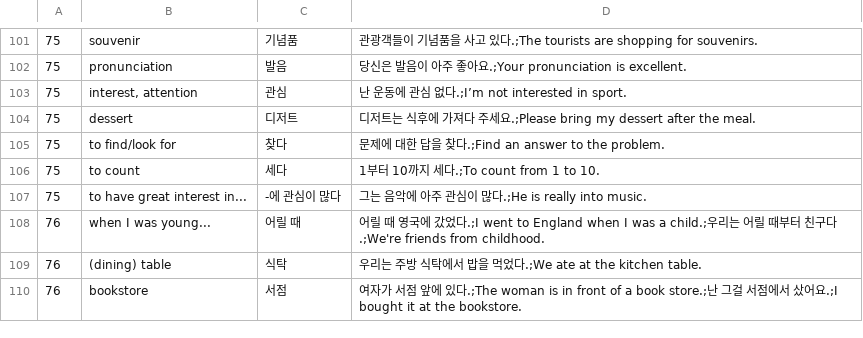
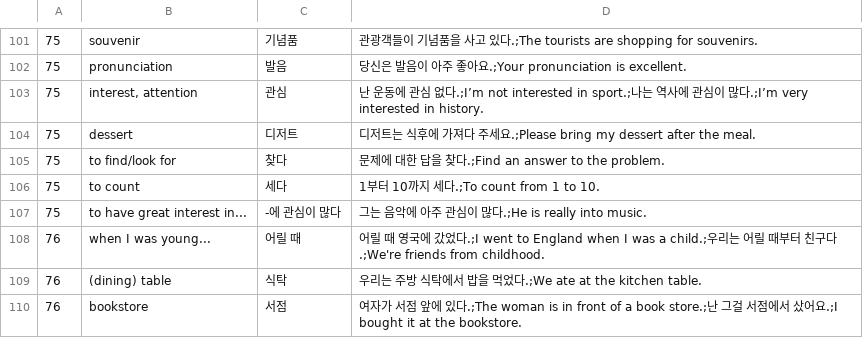
Before and after one commit to adrianderstroff/anki-korean, a CSV file: data/tsv/korean2a.csv, drawn as a sheet; only a part is shown, gaps mark what is left out; the diff covers the shown part only.

```diff
--- a/data/tsv/korean2a.csv
+++ b/data/tsv/korean2a.csv
@@ -102,3 +102,3 @@
 75	pronunciation	발음	당신은 발음이 아주 좋아요.;Your pronunciation is excellent.
-75	interest, attention	관심	난 운동에 관심 없다.;I’m not interested in sport.
+75	interest, attention	관심	난 운동에 관심 없다.;I’m not interested in sport.;나는 역사에 관심이 많다.;I’m very interested in history.
 75	dessert	디저트	디저트는 식후에 가져다 주세요.;Please bring my dessert after the meal.
```
Also changed, not shown: 27 added rows and 1 removed row elsewhere in this file, data/tsv/grammar2a.tsv.
